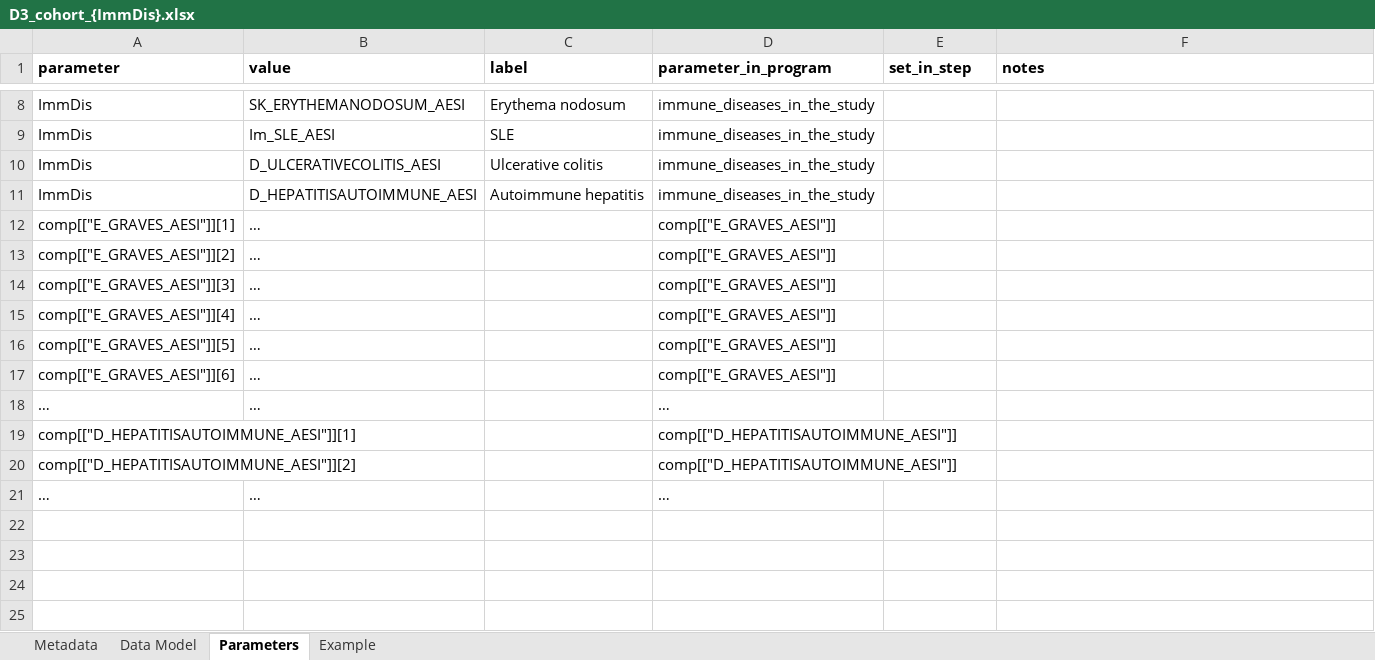
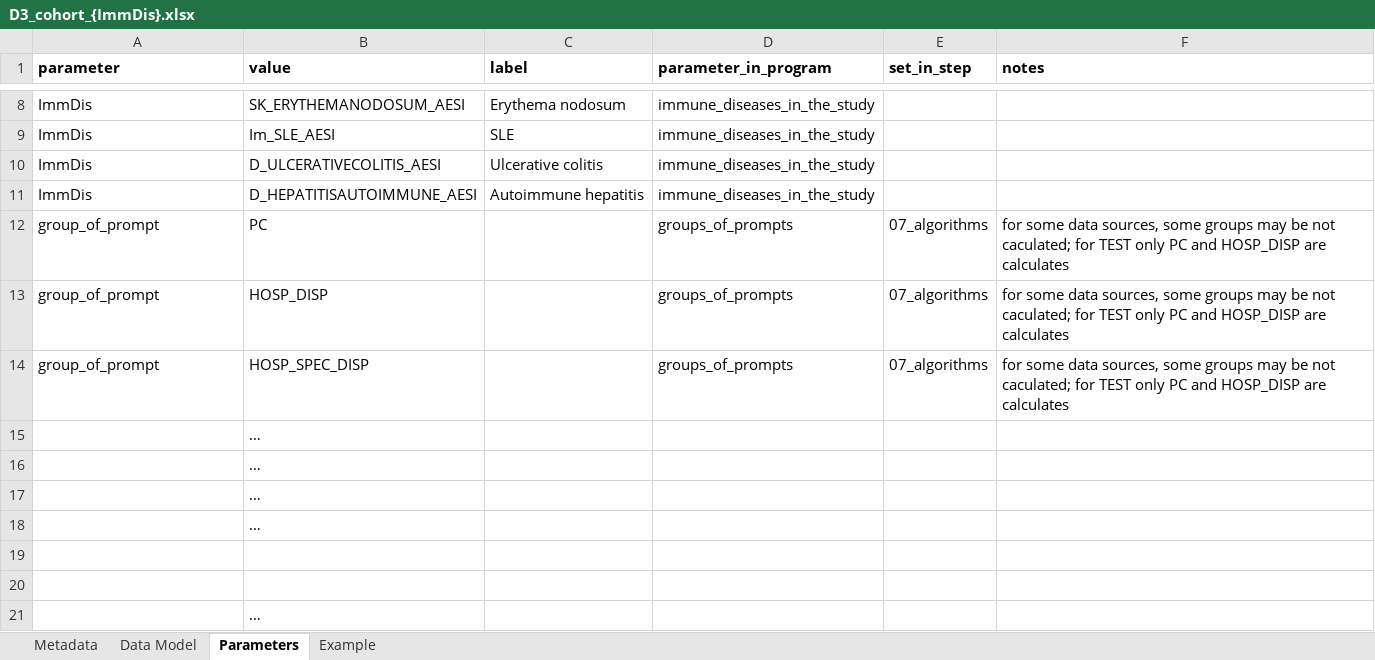
Before and after one commit to VAC4EU/ROC18_Objective_2, an Excel workbook: i_codebooks/D3_cohort_{ImmDis}.xlsx, sheet Parameters, drawn as a sheet; only a part is shown, gaps mark what is left out; values as stored, in another font and other column widths than the file's, no borders; removed rows and columns are numbered as before the commit, all else as after; the diff names each change by its address in the sheet, - before the commit and + after, or states it on an @@ line.

```diff
--- a/i_codebooks/D3_cohort_{ImmDis}.xlsx (sheet Parameters)
+++ b/i_codebooks/D3_cohort_{ImmDis}.xlsx (sheet Parameters)
-row 12: comp[["E_GRAVES_AESI"]][1] | … |  | comp[["E_GRAVES_AESI"]]
-row 13: comp[["E_GRAVES_AESI"]][2] | … |  | comp[["E_GRAVES_AESI"]]
-row 14: comp[["E_GRAVES_AESI"]][3] | … |  | comp[["E_GRAVES_AESI"]]
-row 15: comp[["E_GRAVES_AESI"]][4] | … |  | comp[["E_GRAVES_AESI"]]
-row 16: comp[["E_GRAVES_AESI"]][5] | … |  | comp[["E_GRAVES_AESI"]]
-row 17: comp[["E_GRAVES_AESI"]][6] | … |  | comp[["E_GRAVES_AESI"]]
-row 18: … | … |  | …
-row 19: comp[["D_HEPATITISAUTOIMMUNE_AESI"]][1] |  |  | comp[["D_HEPATITISAUTOIMMUNE_AESI"]]
+row 12: group_of_prompt | PC |  | groups_of_prompts | 07_algorithms | for some data sources, some groups may be not caculated; for TEST only PC and HOSP_DISP are calculates
+row 13: group_of_prompt | HOSP_DISP |  | groups_of_prompts | 07_algorithms | for some data sources, some groups may be not caculated; for TEST only PC and HOSP_DISP are calculates
+row 14: group_of_prompt | HOSP_SPEC_DISP |  | groups_of_prompts | 07_algorithms | for some data sources, some groups may be not caculated; for TEST only PC and HOSP_DISP are calculates
+row 15:  | …
+row 16:  | …
+row 17:  | …
+row 18:  | …
-row 19: comp[["D_HEPATITISAUTOIMMUNE_AESI"]][2] |  |  | comp[["D_HEPATITISAUTOIMMUNE_AESI"]]
+row 19: (empty)
-row 20: … | … |  | …
+row 20: (empty)
+row 21:  | …
```
Also changed, not shown: sheet Example, sheet Data Model, i_codebooks/D3_components_flare_TD_E_GRAVES_AESI.xlsx.
